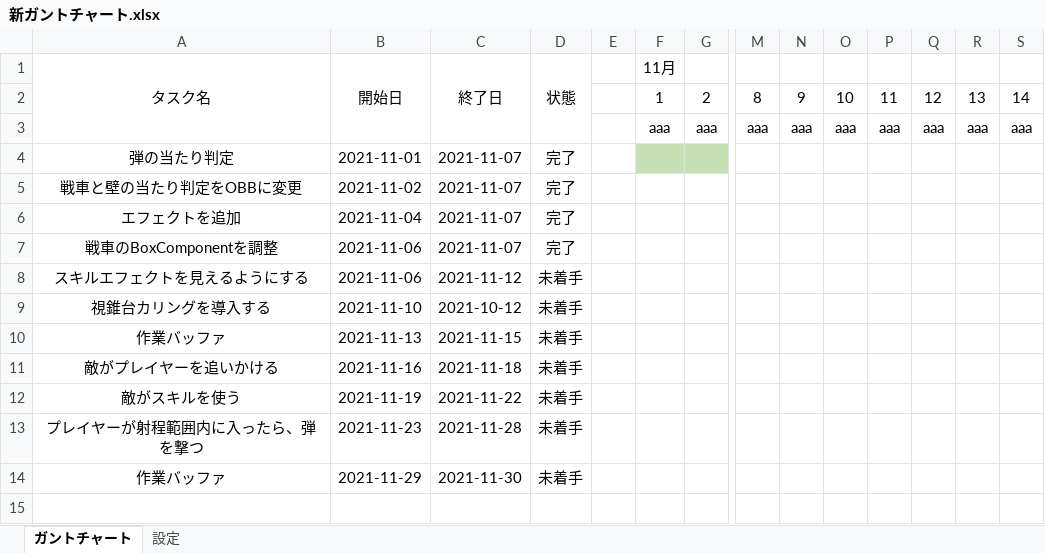
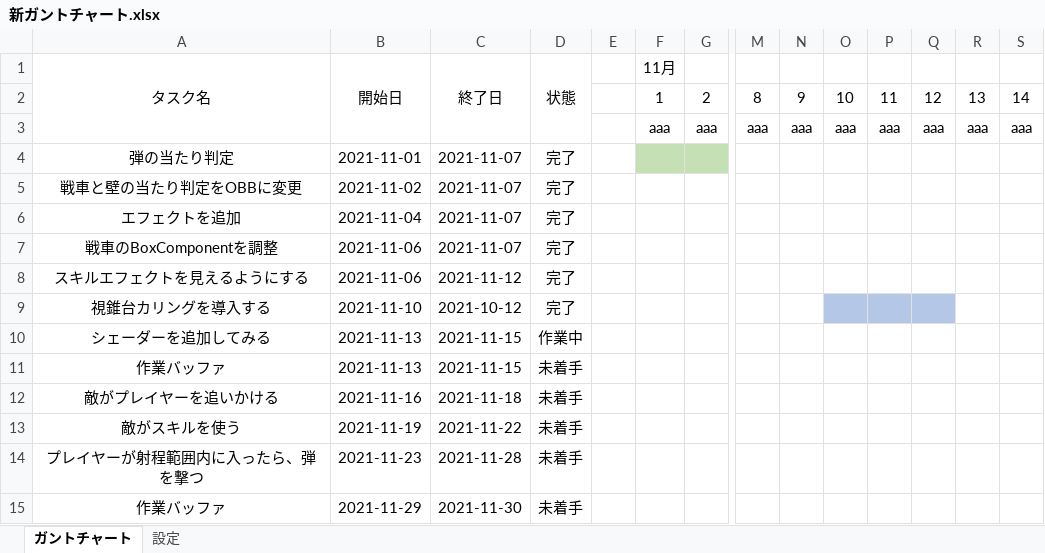
Before and after one commit to chinpanGX/DirectX11_PanzerActionGame, an Excel workbook: 新ガントチャート.xlsx, sheet ガントチャート, drawn as a sheet; only a part is shown, gaps mark what is left out; values as stored, in another font and other column widths than the file's, no borders; conditional formats not drawn; rows hold the shown columns only; the diff names each change by its address in the sheet, - before the commit and + after, or states it on an @@ line.

```diff
--- a/新ガントチャート.xlsx (sheet ガントチャート)
+++ b/新ガントチャート.xlsx (sheet ガントチャート)
-D8:D9 (状態): 未着手
+D8:D9 (状態): 完了
-O9:Q9 fill: none
+O9:Q9 fill: #B4C7E7
+row 10: シェーダーを追加してみる | 2021-11-13 | 2021-11-15 | 作業中
```
Also changed, not shown: sheet 設定, 29 other files.
